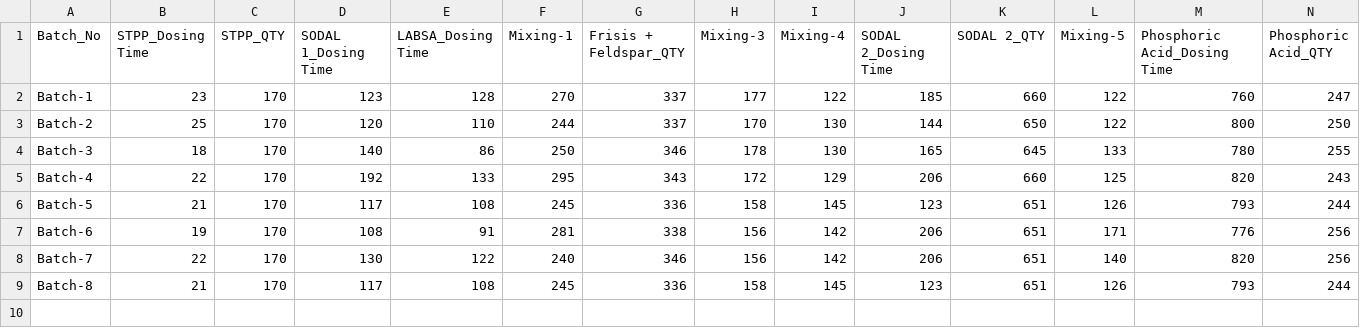
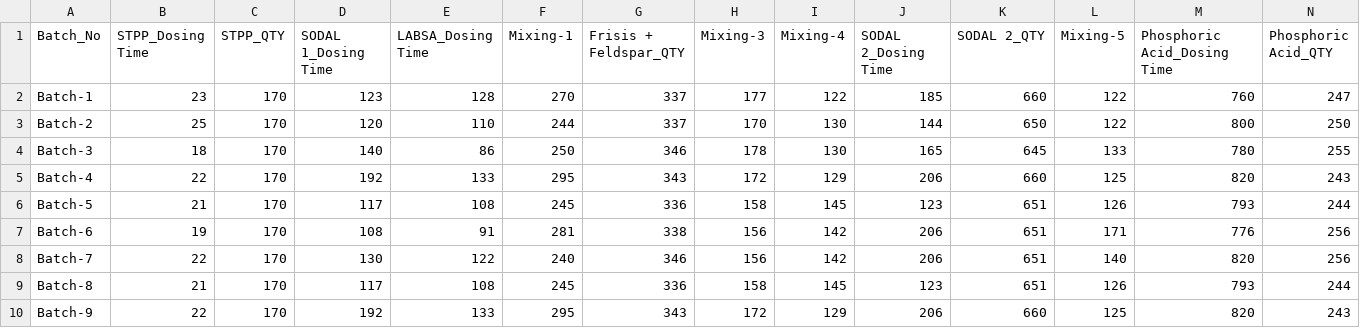
Before and after one commit to paularkadeepunilever/dog-boot-harness, a CSV file: testing_data.csv, drawn as a sheet; only a part is shown; rows hold the shown columns only; the diff names each change by its address in the sheet, - before the commit and + after, or states it on an @@ line.

Commit message:
Update testing_data.csv

```diff
--- a/testing_data.csv
+++ b/testing_data.csv
+row 10: Batch-9 | 22 | 170 | 192 | 133 | 295 | 343 | 172 | 129 | 206 | 660 | 125 | 820 | 243
```
